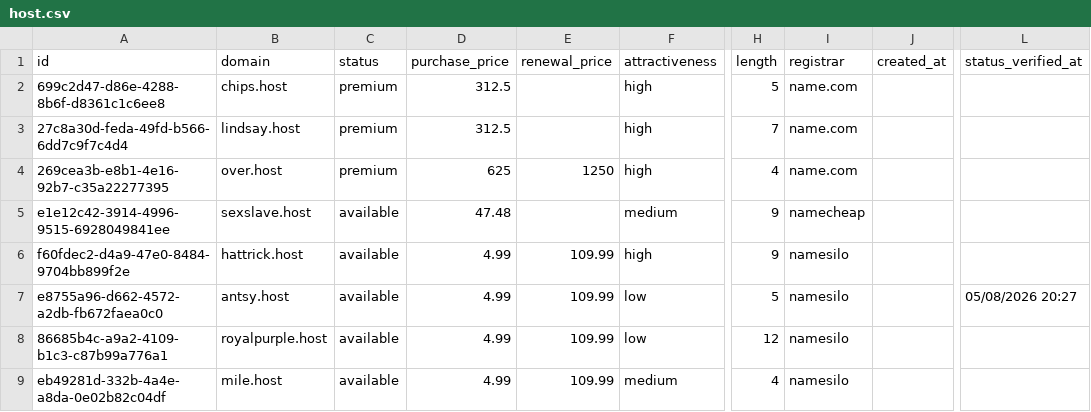
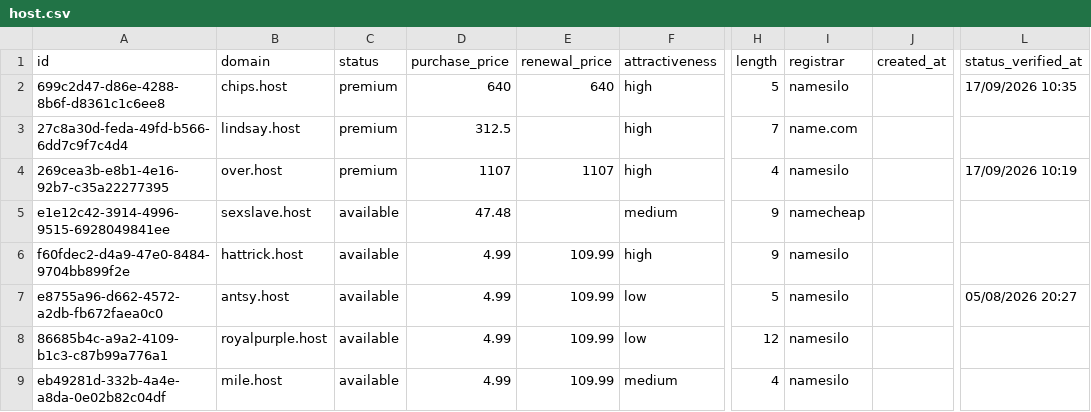
Before and after one commit to UniqueDomains/host-oneword-domains, a CSV file: host.csv, drawn as a sheet; only a part is shown, gaps mark what is left out; the diff names each change by its address in the sheet, - before the commit and + after, or states it on an @@ line.

Commit message:
Domains update

```diff
--- a/host.csv
+++ b/host.csv
-D2 (purchase_price): 312.5
+D2 (purchase_price): 640
-E2 (renewal_price): (empty)
+E2 (renewal_price): 640
-I2 (registrar): name.com
+I2 (registrar): namesilo
-L2 (status_verified_at): (empty)
+L2 (status_verified_at): 17/09/2026 10:35
-D4 (purchase_price): 625
+D4 (purchase_price): 1107
-E4 (renewal_price): 1250
+E4 (renewal_price): 1107
-I4 (registrar): name.com
+I4 (registrar): namesilo
-L4 (status_verified_at): (empty)
+L4 (status_verified_at): 17/09/2026 10:19
```
Also changed, not shown: 4 other files.
